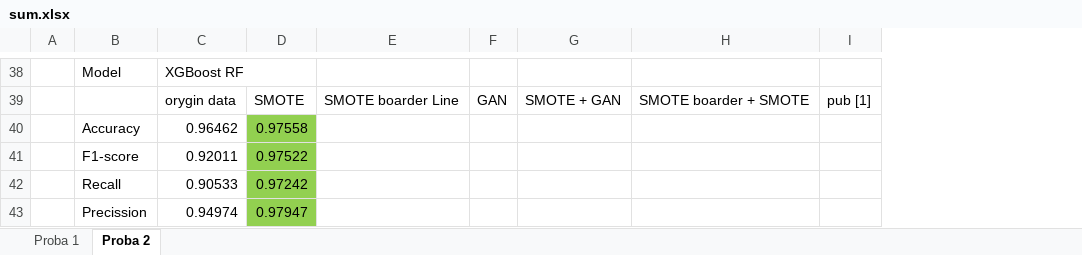
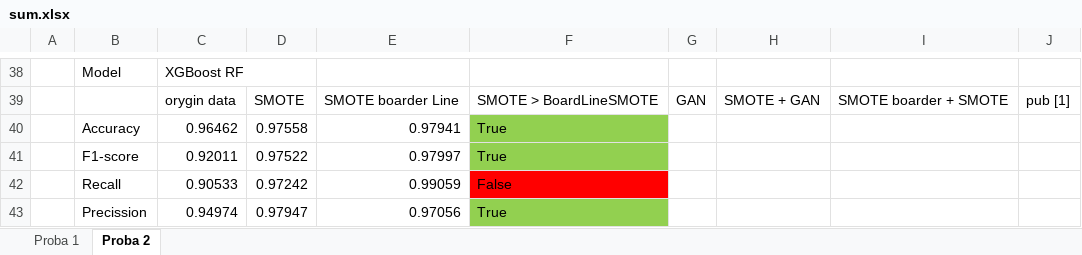
Before and after one commit to BeNNeTTcik/xgboost, an Excel workbook: sum.xlsx, sheet Proba 2, drawn as a sheet; only a part is shown, gaps mark what is left out; values as stored, in another font and other column widths than the file's, no borders; the diff covers the shown part only; the diff names each change by its address in the sheet, - before the commit and + after, or states it on an @@ line.

```diff
--- a/sum.xlsx (sheet Proba 2)
+++ b/sum.xlsx (sheet Proba 2)
+column F, rows 39-43: SMOTE > BoardLineSMOTE | True | True | False | True
-D40:D43 fill: #92D050
+D40:D43 fill: none
-E40: (empty)
+E40: 0.97941
-E41: (empty)
+E41: 0.97997
-E42: (empty)
+E42: 0.99059
-E43: (empty)
+E43: 0.97056
```
Also changed, not shown: 16 edited cells and cell formats elsewhere in this sheet.
